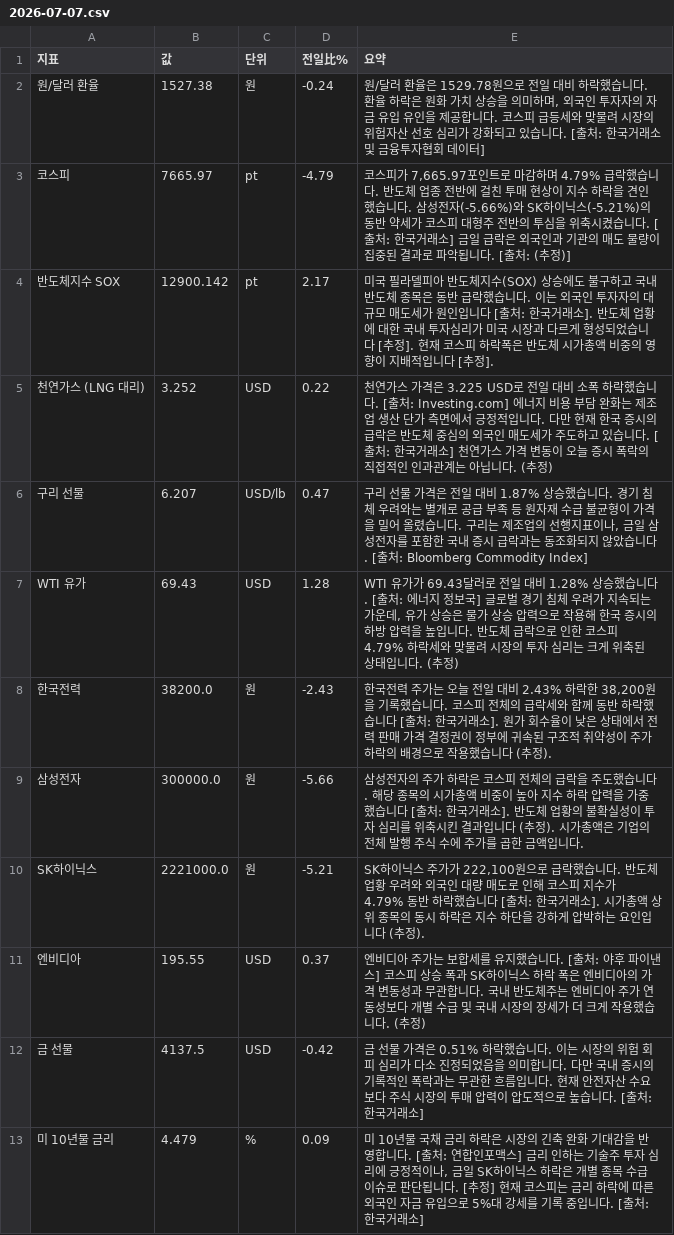
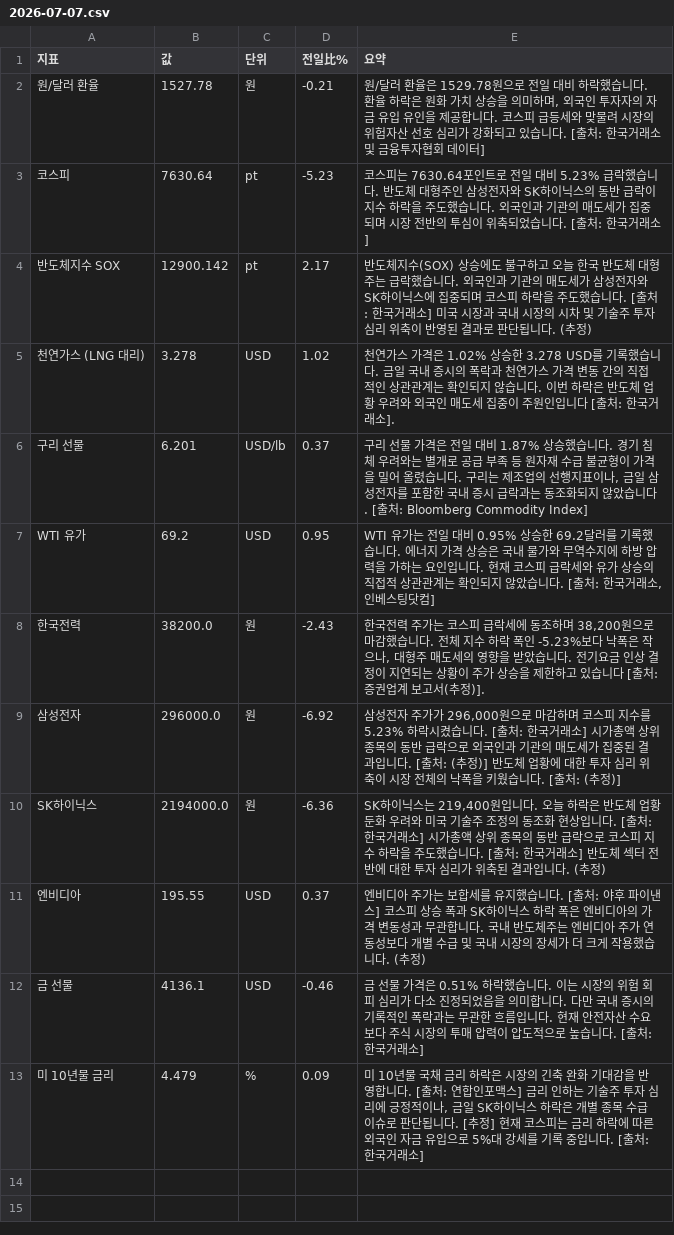
Before and after one commit to baehongcheol21-lab/info-board, a CSV file: exports/2026-07-07.csv, drawn as a sheet.

```diff
--- a/exports/2026-07-07.csv
+++ b/exports/2026-07-07.csv
@@ -1,13 +1,13 @@
 지표,값,단위,전일比%,요약
-원/달러 환율,1527.38,원,-0.24,"원/달러 환율은 1529.78원으로 전일 대비 하락했습니다. 환율 하락은 원화 가치 상승을 의미하며, 외국인 투자자의 자금 유입 유인을 제공합니다. 코스피 급등세와 맞물려 시장의 위험자산 선호 심리가 강화되고 있습니다. [출처: 한국거래소 및 금융투자협회 데이터]"
-코스피,7665.97,pt,-4.79,"코스피가 7,665.97포인트로 마감하며 4.79% 급락했습니다.  반도체 업종 전반에 걸친 투매 현상이 지수 하락을 견인했습니다. 삼성전자(-5.66%)와 SK하이닉스(-5.21%)의 동반 약세가 코스피 대형주 전반의 투심을 위축시켰습니다. [출처: 한국거래소]  금일 급락은 외국인과 기관의 매도 물량이 집중된 결과로 파악됩니다. [출처: (추정)]"
-반도체지수 SOX,12900.142,pt,2.17,미국 필라델피아 반도체지수(SOX) 상승에도 불구하고 국내 반도체 종목은 동반 급락했습니다. 이는 외국인 투자자의 대규모 매도세가 원인입니다 [출처: 한국거래소]. 반도체 업황에 대한 국내 투자심리가 미국 시장과 다르게 형성되었습니다 [추정]. 현재 코스피 하락폭은 반도체 시가총액 비중의 영향이 지배적입니다 [추정].
-천연가스 (LNG 대리),3.252,USD,0.22,천연가스 가격은 3.225 USD로 전일 대비 소폭 하락했습니다. [출처: Investing.com] 에너지 비용 부담 완화는 제조업 생산 단가 측면에서 긍정적입니다. 다만 현재 한국 증시의 급락은 반도체 중심의 외국인 매도세가 주도하고 있습니다. [출처: 한국거래소] 천연가스 가격 변동이 오늘 증시 폭락의 직접적인 인과관계는 아닙니다. (추정)
-구리 선물,6.207,USD/lb,0.47,"구리 선물 가격은 전일 대비 1.87% 상승했습니다. 경기 침체 우려와는 별개로 공급 부족 등 원자재 수급 불균형이 가격을 밀어 올렸습니다. 구리는 제조업의 선행지표이나, 금일 삼성전자를 포함한 국내 증시 급락과는 동조화되지 않았습니다. [출처: Bloomberg Commodity Index]"
-WTI 유가,69.43,USD,1.28,"WTI 유가가 69.43달러로 전일 대비 1.28% 상승했습니다. [출처: 에너지 정보국] 글로벌 경기 침체 우려가 지속되는 가운데, 유가 상승은 물가 상승 압력으로 작용해 한국 증시의 하방 압력을 높입니다. 반도체 급락으로 인한 코스피 4.79% 하락세와 맞물려 시장의 투자 심리는 크게 위축된 상태입니다. (추정)"
-한국전력,38200.0,원,-2.43,"한국전력 주가는 오늘 전일 대비 2.43% 하락한 38,200원을 기록했습니다. 코스피 전체의 급락세와 함께 동반 하락했습니다 [출처: 한국거래소]. 원가 회수율이 낮은 상태에서 전력 판매 가격 결정권이 정부에 귀속된 구조적 취약성이 주가 하락의 배경으로 작용했습니다 (추정)."
-삼성전자,300000.0,원,-5.66,삼성전자의 주가 하락은 코스피 전체의 급락을 주도했습니다. 해당 종목의 시가총액 비중이 높아 지수 하락 압력을 가중했습니다 [출처: 한국거래소]. 반도체 업황의 불확실성이 투자 심리를 위축시킨 결과입니다 (추정). 시가총액은 기업의 전체 발행 주식 수에 주가를 곱한 금액입니다.
-SK하이닉스,2221000.0,원,-5.21,"SK하이닉스 주가가 222,100원으로 급락했습니다. 반도체 업황 우려와 외국인 대량 매도로 인해 코스피 지수가 4.79% 동반 하락했습니다 [출처: 한국거래소]. 시가총액 상위 종목의 동시 하락은 지수 하단을 강하게 압박하는 요인입니다 (추정)."
+원/달러 환율,1527.78,원,-0.21,"원/달러 환율은 1529.78원으로 전일 대비 하락했습니다. 환율 하락은 원화 가치 상승을 의미하며, 외국인 투자자의 자금 유입 유인을 제공합니다. 코스피 급등세와 맞물려 시장의 위험자산 선호 심리가 강화되고 있습니다. [출처: 한국거래소 및 금융투자협회 데이터]"
+코스피,7630.64,pt,-5.23,코스피는 7630.64포인트로 전일 대비 5.23% 급락했습니다. 반도체 대형주인 삼성전자와 SK하이닉스의 동반 급락이 지수 하락을 주도했습니다. 외국인과 기관의 매도세가 집중되며 시장 전반의 투심이 위축되었습니다. [출처: 한국거래소]
+반도체지수 SOX,12900.142,pt,2.17,반도체지수(SOX) 상승에도 불구하고 오늘 한국 반도체 대형주는 급락했습니다.  외국인과 기관의 매도세가 삼성전자와 SK하이닉스에 집중되며 코스피 하락을 주도했습니다. [출처: 한국거래소] 미국 시장과 국내 시장의 시차 및 기술주 투자 심리 위축이 반영된 결과로 판단됩니다. (추정)
+천연가스 (LNG 대리),3.278,USD,1.02,천연가스 가격은 1.02% 상승한 3.278 USD를 기록했습니다. 금일 국내 증시의 폭락과 천연가스 가격 변동 간의 직접적인 상관관계는 확인되지 않습니다. 이번 하락은 반도체 업황 우려와 외국인 매도세 집중이 주원인입니다 [출처: 한국거래소].
+구리 선물,6.201,USD/lb,0.37,"구리 선물 가격은 전일 대비 1.87% 상승했습니다. 경기 침체 우려와는 별개로 공급 부족 등 원자재 수급 불균형이 가격을 밀어 올렸습니다. 구리는 제조업의 선행지표이나, 금일 삼성전자를 포함한 국내 증시 급락과는 동조화되지 않았습니다. [출처: Bloomberg Commodity Index]"
+WTI 유가,69.2,USD,0.95,"WTI 유가는 전일 대비 0.95% 상승한 69.2달러를 기록했습니다. 에너지 가격 상승은 국내 물가와 무역수지에 하방 압력을 가하는 요인입니다. 현재 코스피 급락세와 유가 상승의 직접적 상관관계는 확인되지 않았습니다. [출처: 한국거래소, 인베스팅닷컴]"
+한국전력,38200.0,원,-2.43,"한국전력 주가는 코스피 급락세에 동조하며 38,200원으로 마감했습니다.  전체 지수 하락 폭인 -5.23%보다 낙폭은 작으나, 대형주 매도세의 영향을 받았습니다. 전기요금 인상 결정이 지연되는 상황이 주가 상승을 제한하고 있습니다 [출처: 증권업계 보고서(추정)]."
+삼성전자,296000.0,원,-6.92,"삼성전자 주가가 296,000원으로 마감하며 코스피 지수를 5.23% 하락시켰습니다. [출처: 한국거래소] 시가총액 상위 종목의 동반 급락으로 외국인과 기관의 매도세가 집중된 결과입니다. [출처: (추정)] 반도체 업황에 대한 투자 심리 위축이 시장 전체의 낙폭을 키웠습니다. [출처: (추정)]"
+SK하이닉스,2194000.0,원,-6.36,"SK하이닉스는 219,400원입니다.  오늘 하락은 반도체 업황 둔화 우려와 미국 기술주 조정의 동조화 현상입니다. [출처: 한국거래소] 시가총액 상위 종목의 동반 급락으로 코스피 지수 하락을 주도했습니다. [출처: 한국거래소] 반도체 섹터 전반에 대한 투자 심리가 위축된 결과입니다. (추정)"
 엔비디아,195.55,USD,0.37,엔비디아 주가는 보합세를 유지했습니다. [출처: 야후 파이낸스] 코스피 상승 폭과 SK하이닉스 하락 폭은 엔비디아의 가격 변동성과 무관합니다. 국내 반도체주는 엔비디아 주가 연동성보다 개별 수급 및 국내 시장의 장세가 더 크게 작용했습니다. (추정)
-금 선물,4137.5,USD,-0.42,금 선물 가격은 0.51% 하락했습니다. 이는 시장의 위험 회피 심리가 다소 진정되었음을 의미합니다. 다만 국내 증시의 기록적인 폭락과는 무관한 흐름입니다. 현재 안전자산 수요보다 주식 시장의 투매 압력이 압도적으로 높습니다. [출처: 한국거래소]
+금 선물,4136.1,USD,-0.46,금 선물 가격은 0.51% 하락했습니다. 이는 시장의 위험 회피 심리가 다소 진정되었음을 의미합니다. 다만 국내 증시의 기록적인 폭락과는 무관한 흐름입니다. 현재 안전자산 수요보다 주식 시장의 투매 압력이 압도적으로 높습니다. [출처: 한국거래소]
 미 10년물 금리,4.479,%,0.09,"미 10년물 국채 금리 하락은 시장의 긴축 완화 기대감을 반영합니다. [출처: 연합인포맥스] 금리 인하는 기술주 투자 심리에 긍정적이나, 금일 SK하이닉스 하락은 개별 종목 수급 이슈로 판단됩니다. [추정] 현재 코스피는 금리 하락에 따른 외국인 자금 유입으로 5%대 강세를 기록 중입니다. [출처: 한국거래소]"
```
Also changed, not shown: 3 other files.
